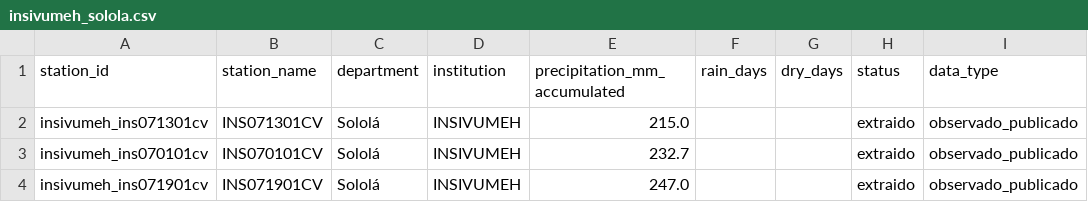
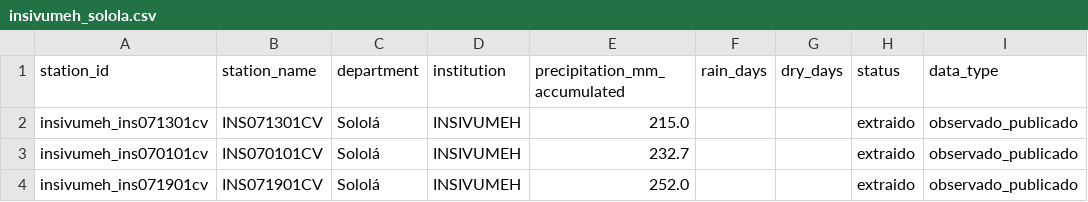
Before and after one commit to geograficaaala/MTA, a CSV file: docs/data/precipitaciones/insivumeh_solola.csv, drawn as a sheet; only a part is shown; the diff names each change by its address in the sheet, - before the commit and + after, or states it on an @@ line.

```diff
--- a/docs/data/precipitaciones/insivumeh_solola.csv
+++ b/docs/data/precipitaciones/insivumeh_solola.csv
-E4 (precipitation_mm_accumulated): 247.0
+E4 (precipitation_mm_accumulated): 252.0
```
Also changed, not shown: docs/data/precipitaciones/estaciones_precipitacion.csv, docs/data/precipitaciones/historico/2026/2026-11.csv, 11 other files.
